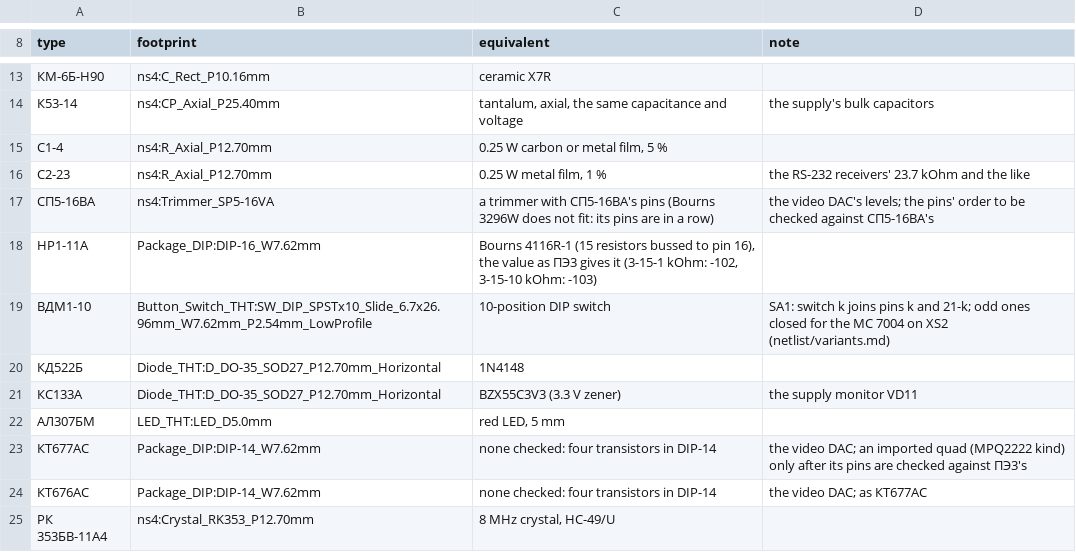
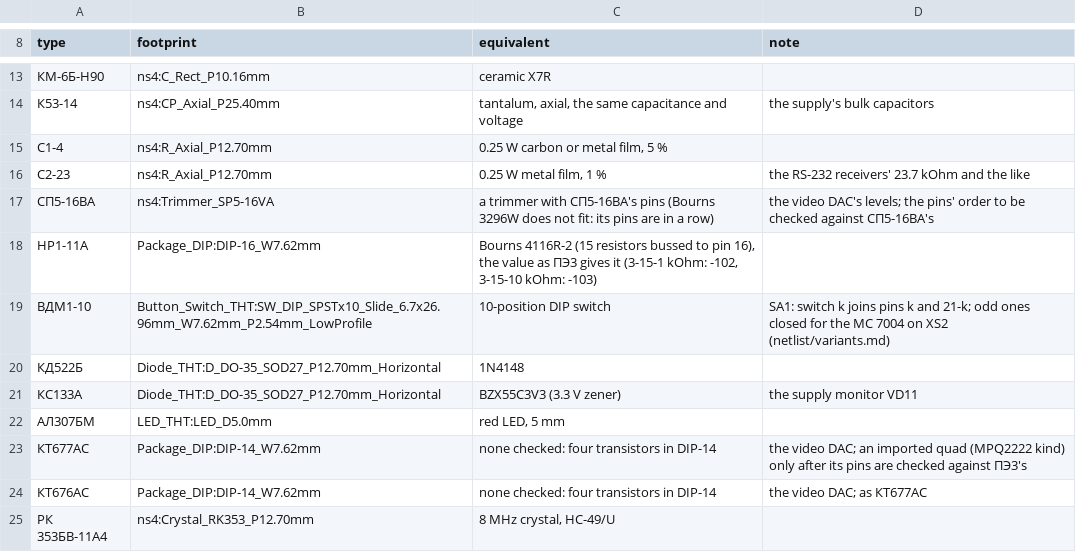
Before and after one commit to vvv104/ms0515-fpga, a CSV file: netlist/packages.csv, drawn as a sheet; only a part is shown, gaps mark what is left out.

```diff
--- a/netlist/packages.csv
+++ b/netlist/packages.csv
@@ -17,3 +17,3 @@ type,footprint,equivalent,note
 СП5-16ВА,ns4:Trimmer_SP5-16VA,a trimmer with СП5-16ВА's pins (Bourns 3296W does not fit: its pins are in a row),the video DAC's levels; the pins' order to be checked against СП5-16ВА's
-НР1-11А,Package_DIP:DIP-16_W7.62mm,"Bourns 4116R-1 (15 resistors bussed to pin 16), the value as ПЭ3 gives it (3-15-1 kOhm: -102, 3-15-10 kOhm: -103)",
+НР1-11А,Package_DIP:DIP-16_W7.62mm,"Bourns 4116R-2 (15 resistors bussed to pin 16), the value as ПЭ3 gives it (3-15-1 kOhm: -102, 3-15-10 kOhm: -103)",
 ВДМ1-10,Button_Switch_THT:SW_DIP_SPSTx10_Slide_6.7x26.96mm_W7.62mm_P2.54mm_LowProfile,10-position DIP switch,SA1: switch k joins pins k and 21-k; odd ones closed for the МС 7004 on XS2 (netlist/variants.md)
```
Also changed, not shown: 1 other file.
